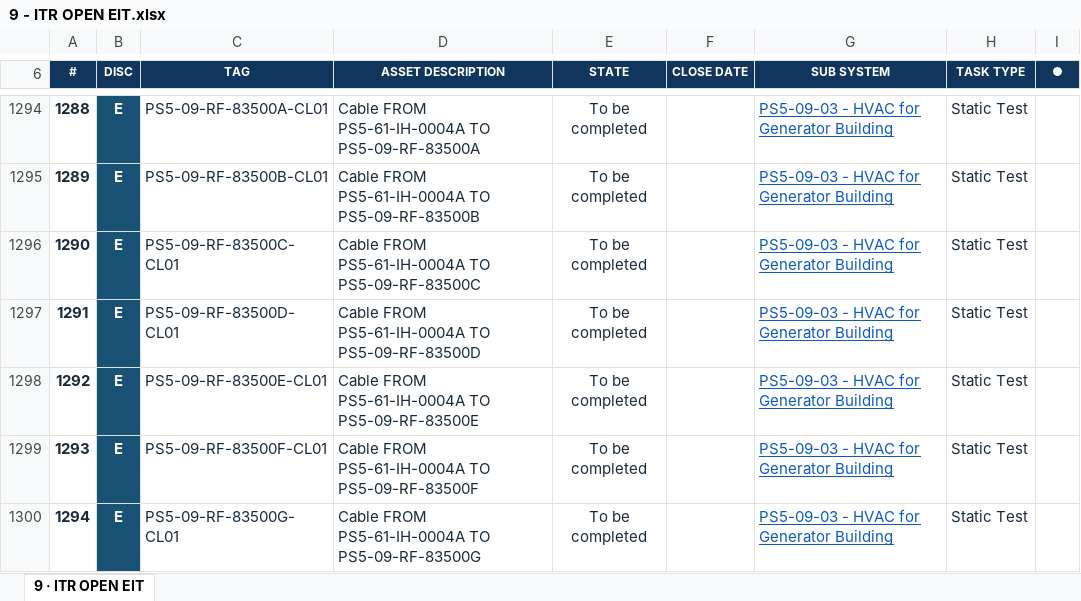
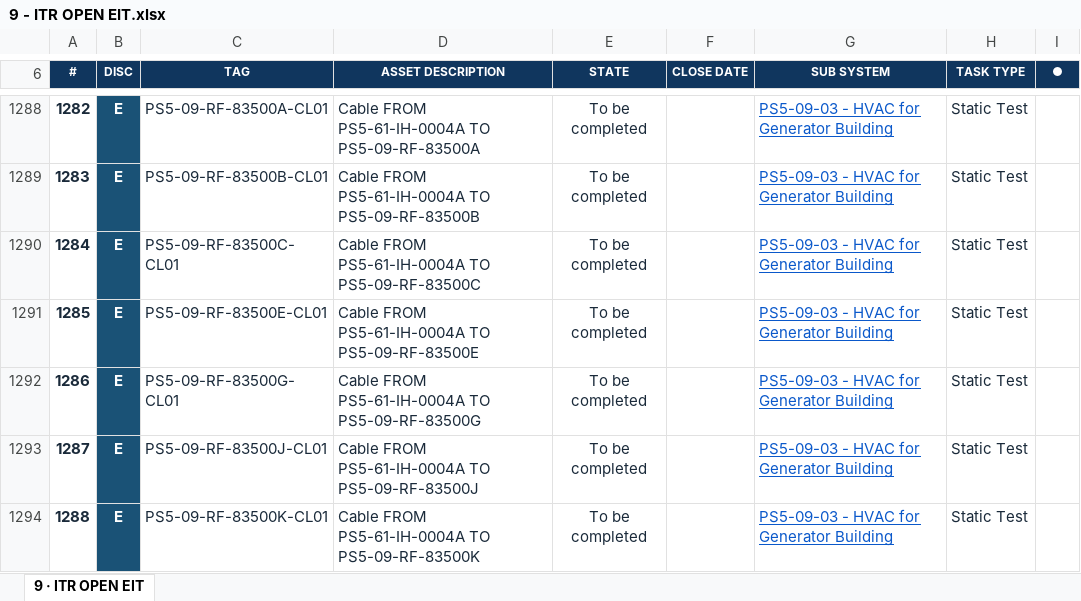
Before and after one commit to Mohamedgawad1/PS5-COMPLETION-PLATFORM, an Excel workbook: EXCEL/9 - ITR OPEN EIT.xlsx, sheet 9 · ITR OPEN EIT, drawn as a sheet; only a part is shown, gaps mark what is left out; the shorter side is filled out with more unchanged rows; values as stored, in another font and other column widths than the file's, no borders; the diff covers the shown part only; the diff names each change by its address in the sheet, - before the commit and + after, or states it on an @@ line.

```diff
--- a/EXCEL/9 - ITR OPEN EIT.xlsx (sheet 9 · ITR OPEN EIT)
+++ b/EXCEL/9 - ITR OPEN EIT.xlsx (sheet 9 · ITR OPEN EIT)
@@ column A (#) renumbered from row 3 down @@
-row 1297: 1291 | E | PS5-09-RF-83500D-CL01 | Cable FROM PS5-61-IH-0004A TO PS5-09-RF-83500D | To be completed |  | PS5-09-03 - HVAC for Generator Building | Static Test
-row 1299: 1293 | E | PS5-09-RF-83500F-CL01 | Cable FROM PS5-61-IH-0004A TO PS5-09-RF-83500F | To be completed |  | PS5-09-03 - HVAC for Generator Building | Static Test
```
Also changed, not shown: 23 removed rows elsewhere in this sheet, EXCEL/2 - RFC PROGRESS.xlsx, EXCEL/3 - BLOCKING-REMARKS.xlsx, 9 other files.
